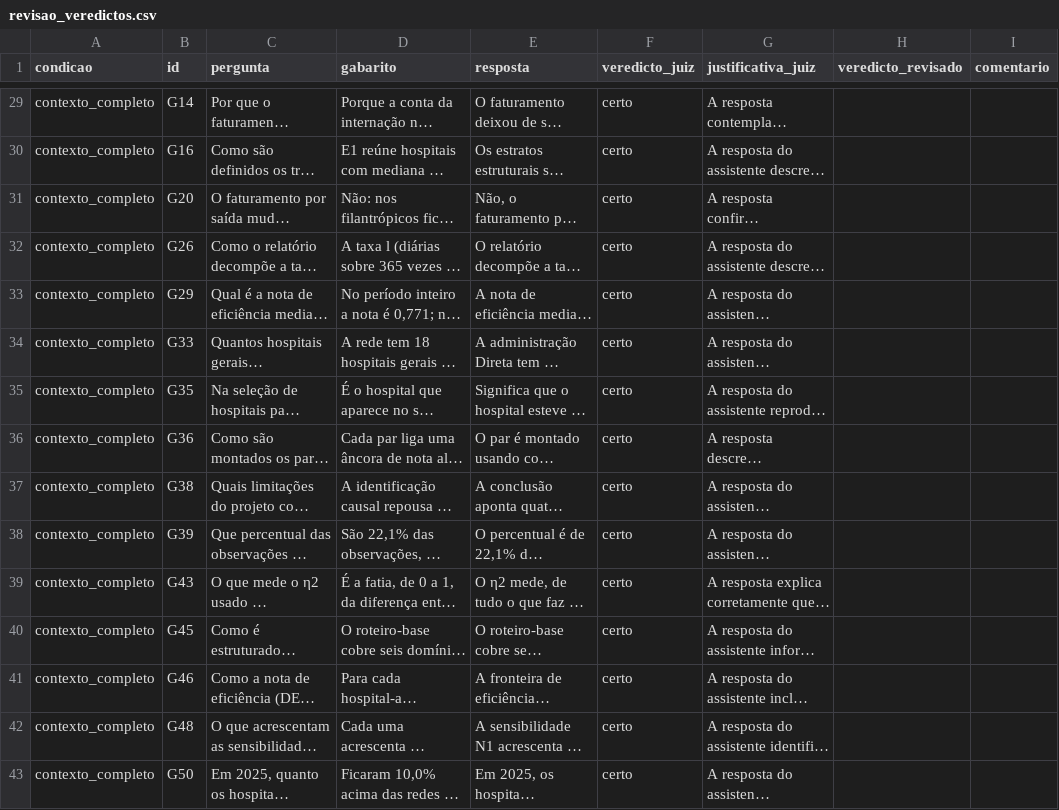
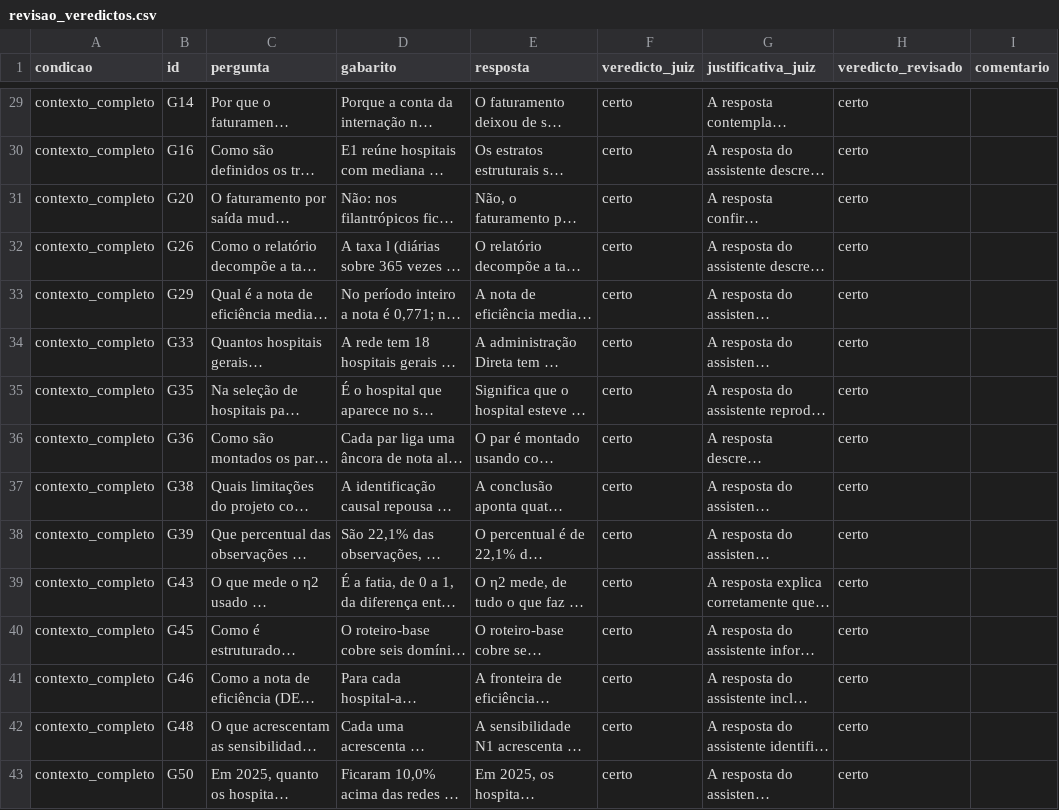
Before and after one commit to JoaoEPGarcia/rag-relatorio-sus, a CSV file: avaliacao/revisao_veredictos.csv, drawn as a sheet; only a part is shown, gaps mark what is left out; long unchanged cells end in …; the diff covers the shown part only; the diff names each change by its address in the sheet, - before the commit and + after, or states it on an @@ line.

```diff
--- a/avaliacao/revisao_veredictos.csv
+++ b/avaliacao/revisao_veredictos.csv
-H29:H43 (veredicto_revisado): (empty)
+H29:H43 (veredicto_revisado): certo
```
Also changed, not shown: 27 edited cells elsewhere in this file, 1 other file.
